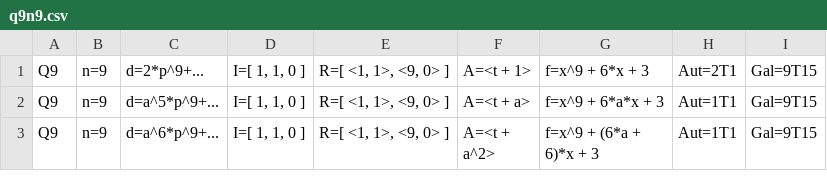
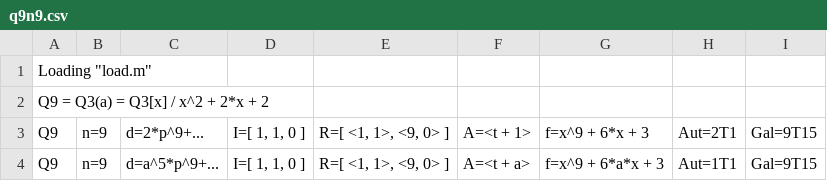
Before and after one commit to roed314/padic_square, a CSV file: Examples/q9n9.csv, drawn as a sheet; only a part is shown; the shorter side is filled out with more unchanged rows; the diff names each change by its address in the sheet, - before the commit and + after, or states it on an @@ line.

Commit message:
Undo changes

```diff
--- a/Examples/q9n9.csv
+++ b/Examples/q9n9.csv
+row 1: Loading "load.m"
+row 2: Q9 = Q3(a) = Q3[x] / x^2 + 2*x + 2
```
